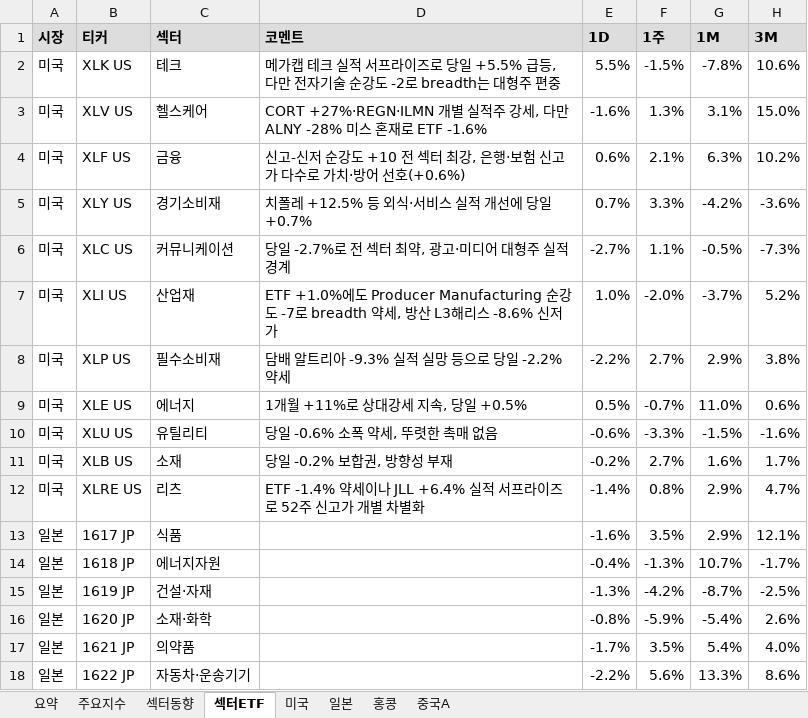
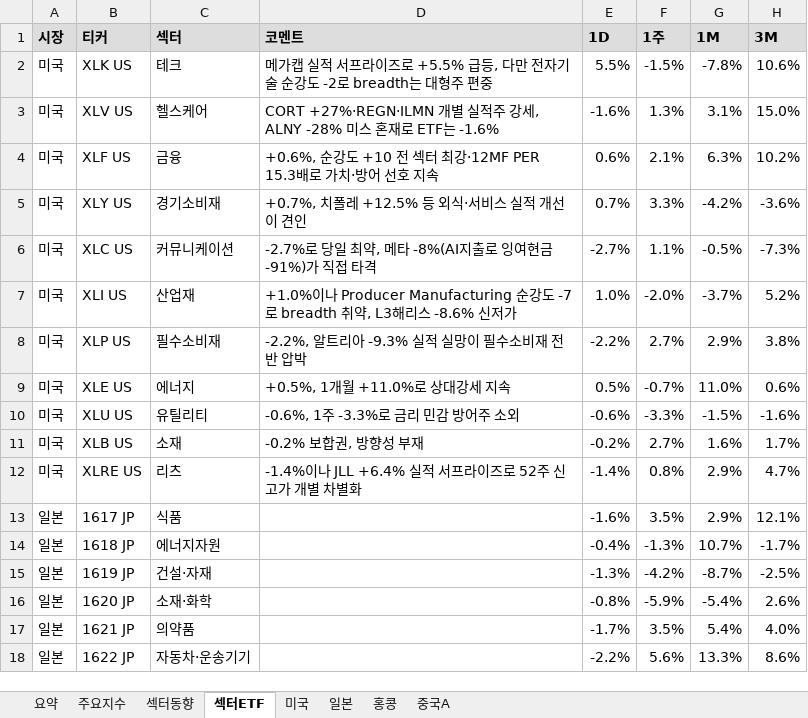
Before and after one commit to cm1n/highlowscreen, an Excel workbook: 신고신저가_20260731.xlsx, sheet 섹터ETF, drawn as a sheet; only a part is shown; values as stored, in another font and other column widths than the file's, no borders; conditional formats not drawn; the diff covers the shown part only; the diff names each change by its address in the sheet, - before the commit and + after, or states it on an @@ line.

```diff
--- a/신고신저가_20260731.xlsx (sheet 섹터ETF)
+++ b/신고신저가_20260731.xlsx (sheet 섹터ETF)
-D2 (코멘트): 메가캡 테크 실적 서프라이즈로 당일 +5.5% 급등…
+D2 (코멘트): 메가캡 실적 서프라이즈로 +5.5% 급등…
-D3 (코멘트): …강세, 다만 ALNY -28% 미스 혼재로 ETF -1.6%
+D3 (코멘트): …강세, ALNY -28% 미스 혼재로 ETF는 -1.6%
-D4 (코멘트): 신고-신저 순강도 +10 전 섹터 최강, 은행·보험 신고가 다수로 가치·방어 선호(+0.6%)
+D4 (코멘트): +0.6%, 순강도 +10 전 섹터 최강·12MF PER 15.3배로 가치·방어 선호 지속
-D5 (코멘트): 치폴레 +12.5% 등 외식·서비스 실적 개선에 당일 +0.7%
+D5 (코멘트): +0.7%, 치폴레 +12.5% 등 외식·서비스 실적 개선이 견인
-D6 (코멘트): 당일 -2.7%로 전 섹터 최약, 광고·미디어 대형주 실적 경계
+D6 (코멘트): -2.7%로 당일 최약, 메타 -8%(AI지출로 잉여현금 -91%)가 직접 타격
-D7 (코멘트): ETF +1.0%에도 Producer Manufacturing 순강도 -7로 breadth 약세, 방산 L3해리스…
+D7 (코멘트): +1.0%이나 Producer Manufacturing 순강도 -7로 breadth 취약, L3해리스…
-D8 (코멘트): 담배 알트리아 -9.3% 실적 실망 등으로 당일 -2.2% 약세
+D8 (코멘트): -2.2%, 알트리아 -9.3% 실적 실망이 필수소비재 전반 압박
-D9 (코멘트): 1개월 +11%로 상대강세 지속, 당일 +0.5%
+D9 (코멘트): +0.5%, 1개월 +11.0%로 상대강세 지속
-D10 (코멘트): 당일 -0.6% 소폭 약세, 뚜렷한 촉매 없음
+D10 (코멘트): -0.6%, 1주 -3.3%로 금리 민감 방어주 소외
-D11 (코멘트): 당일 -0.2% 보합권, 방향성 부재
+D11 (코멘트): -0.2% 보합권, 방향성 부재
-D12 (코멘트): ETF -1.4% 약세이나 JLL…
+D12 (코멘트): -1.4%이나 JLL…
```
Also changed, not shown: 16 edited cells elsewhere in this sheet, sheet 미국, sheet 중국A, sheet 홍콩, sheet 요약, sheet 일본, 1 other file.
